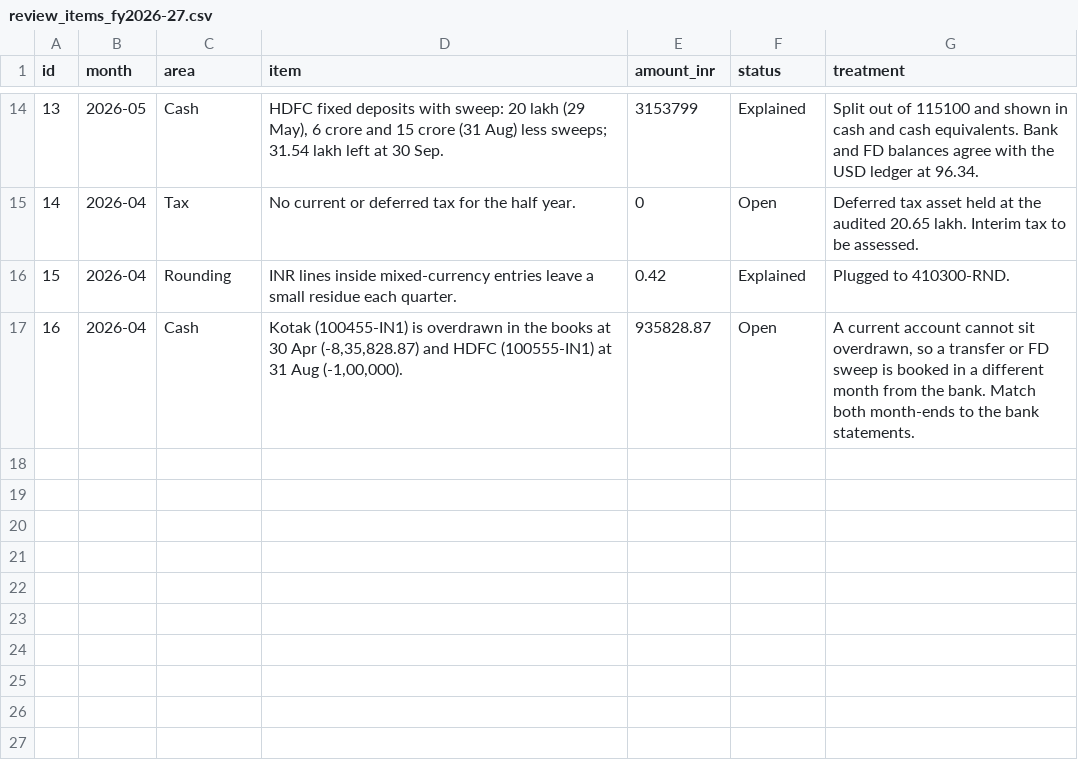
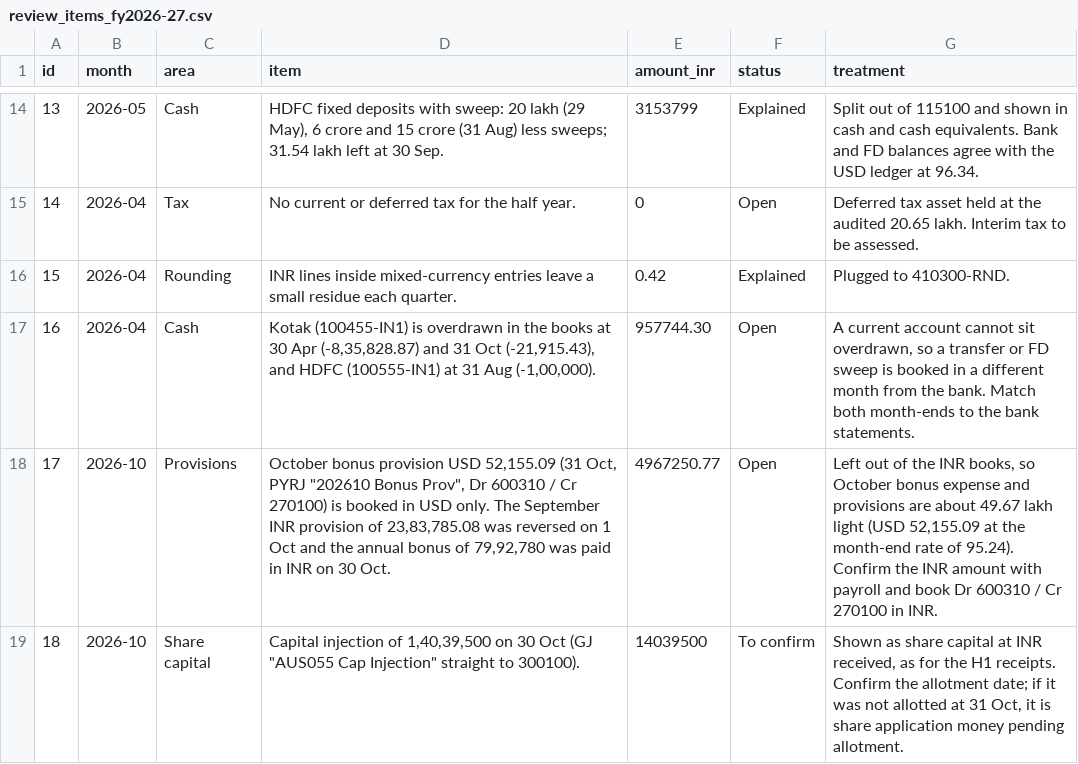
Before and after one commit to ShyamShahAxi/Axi-Digital-India, a CSV file: data/mappings/review_items_fy2026-27.csv, drawn as a sheet; only a part is shown, gaps mark what is left out.

```diff
--- a/data/mappings/review_items_fy2026-27.csv
+++ b/data/mappings/review_items_fy2026-27.csv
@@ -16,2 +16,4 @@
 "15","2026-04","Rounding","INR lines inside mixed-currency entries leave a small residue each quarter.","0.42","Explained","Plugged to 410300-RND."
-"16","2026-04","Cash","Kotak (100455-IN1) is overdrawn in the books at 30 Apr (-8,35,828.87) and HDFC (100555-IN1) at 31 Aug (-1,00,000).","935828.87","Open","A current account cannot sit overdrawn, so a transfer or FD sweep is booked in a different month from the bank. Match both month-ends to the bank statements."
+"16","2026-04","Cash","Kotak (100455-IN1) is overdrawn in the books at 30 Apr (-8,35,828.87) and 31 Oct (-21,915.43), and HDFC (100555-IN1) at 31 Aug (-1,00,000).","957744.30","Open","A current account cannot sit overdrawn, so a transfer or FD sweep is booked in a different month from the bank. Match both month-ends to the bank statements."
+"17","2026-10","Provisions","October bonus provision USD 52,155.09 (31 Oct, PYRJ ""202610 Bonus Prov"", Dr 600310 / Cr 270100) is booked in USD only. The September INR provision of 23,83,785.08 was reversed on 1 Oct and the annual bonus of 79,92,780 was paid in INR on 30 Oct.","4967250.77","Open","Left out of the INR books, so October bonus expense and provisions are about 49.67 lakh light (USD 52,155.09 at the month-end rate of 95.24). Confirm the INR amount with payroll and book Dr 600310 / Cr 270100 in INR."
+"18","2026-10","Share capital","Capital injection of 1,40,39,500 on 30 Oct (GJ ""AUS055 Cap Injection"" straight to 300100).","14039500","To confirm","Shown as share capital at INR received, as for the H1 receipts. Confirm the allotment date; if it was not allotted at 31 Oct, it is share application money pending allotment."
```
Also changed, not shown: 1 other file.
